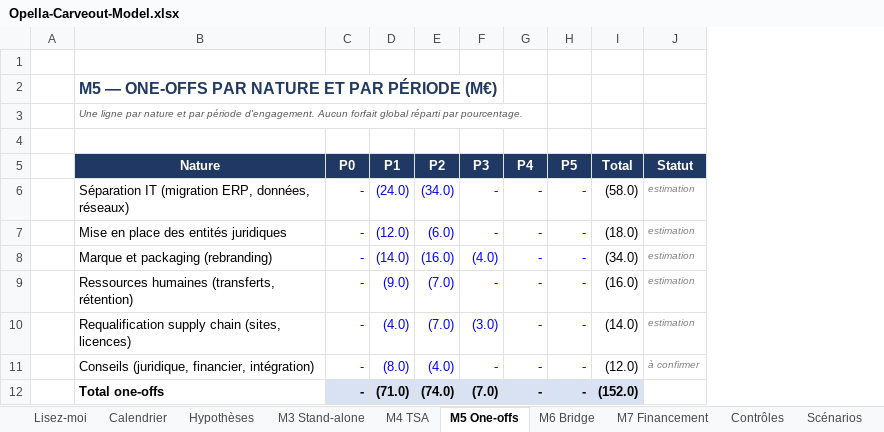
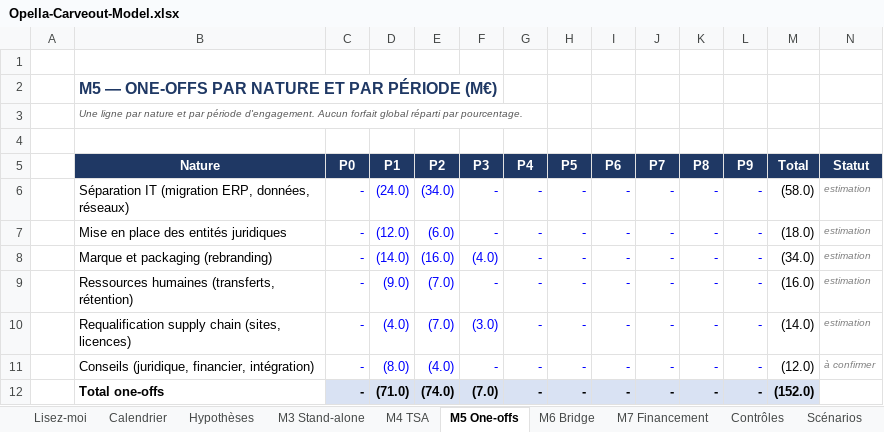
Before and after one commit to HBenChaouch/Portfolio, an Excel workbook: public/downloads/opella/Opella-Carveout-Model.xlsx, sheet M5 One-offs, drawn as a sheet; values as stored, in another font and other column widths than the file's, no borders; the diff names each change by its address in the sheet, - before the commit and + after, or states it on an @@ line.

```diff
--- a/public/downloads/opella/Opella-Carveout-Model.xlsx (sheet M5 One-offs)
+++ b/public/downloads/opella/Opella-Carveout-Model.xlsx (sheet M5 One-offs)
+column I (P6), rows 6-12: all -
+column J (P7), rows 6-12: all -
+column K (P8), rows 6-12: all -
+column L (P9), rows 6-12: all -
```
Also changed, not shown: sheet Scénarios, sheet Calendrier, sheet M6 Bridge, sheet M7 Financement, sheet M4 TSA, sheet M3 Stand-alone, 2 more sheets, formulas that keep their value, 4 other files.
